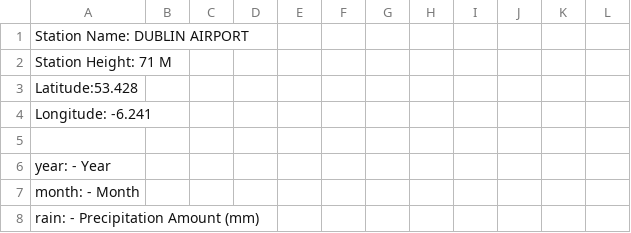
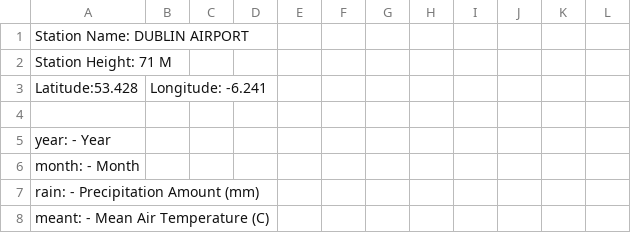
Before and after one commit to JoannaMnich/PFDA, a CSV file: project/data/raw/Dublin_Airport.csv, drawn as a sheet; only a part is shown; the shorter side is filled out with more unchanged rows.

```diff
--- a/project/data/raw/Dublin_Airport.csv
+++ b/project/data/raw/Dublin_Airport.csv
@@ -2,4 +2,3 @@ Station Name: DUBLIN AIRPORT
 Station Height: 71 M
-Latitude:53.428,
-Longitude: -6.241
+Latitude:53.428 ,Longitude: -6.241
 
```
Also changed, not shown: 1 other file.
